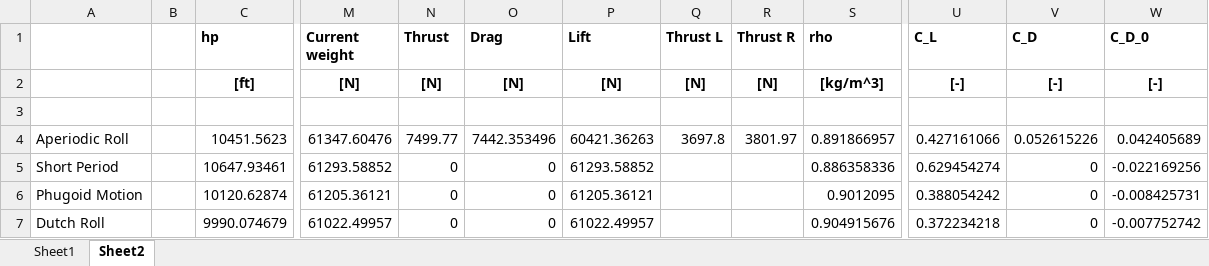
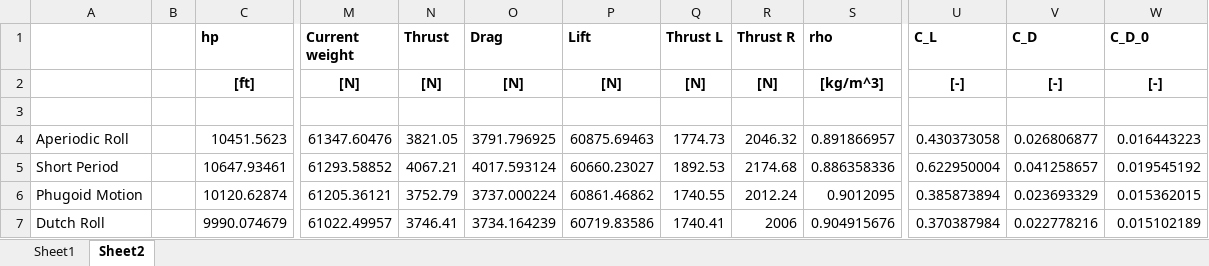
Before and after one commit to Patpat98/SVV_FD_B23, an Excel workbook: Flight_datasheet_cmdelta_cmalpha_clcd.xlsx, sheet Sheet2, drawn as a sheet; only a part is shown, gaps mark what is left out; values as stored, in another font and other column widths than the file's, no borders; conditional formats not drawn; the diff covers the shown part only; the diff names each change by its address in the sheet, - before the commit and + after, or states it on an @@ line.

```diff
--- a/Flight_datasheet_cmdelta_cmalpha_clcd.xlsx (sheet Sheet2)
+++ b/Flight_datasheet_cmdelta_cmalpha_clcd.xlsx (sheet Sheet2)
-N4 (Thrust): 7499.77
+N4 (Thrust): 3821.05
-O4 (Drag): 7442.353496
+O4 (Drag): 3791.796925
-P4 (Lift): 60421.36263
+P4 (Lift): 60875.69463
-Q4 (Thrust L): 3697.8
+Q4 (Thrust L): 1774.73
-R4 (Thrust R): 3801.97
+R4 (Thrust R): 2046.32
-U4 (C_L): 0.427161066
+U4 (C_L): 0.430373058
-V4 (C_D): 0.052615226
+V4 (C_D): 0.026806877
-W4 (C_D_0): 0.042405689
+W4 (C_D_0): 0.016443223
-N5 (Thrust): 0
+N5 (Thrust): 4067.21
-O5 (Drag): 0
+O5 (Drag): 4017.593124
-P5 (Lift): 61293.58852
+P5 (Lift): 60660.23027
-Q5 (Thrust L): (empty)
+Q5 (Thrust L): 1892.53
-R5 (Thrust R): (empty)
+R5 (Thrust R): 2174.68
-U5 (C_L): 0.629454274
+U5 (C_L): 0.622950004
-V5 (C_D): 0
+V5 (C_D): 0.041258657
-W5 (C_D_0): -0.022169256
+W5 (C_D_0): 0.019545192
-N6 (Thrust): 0
+N6 (Thrust): 3752.79
-O6 (Drag): 0
+O6 (Drag): 3737.000224
-P6 (Lift): 61205.36121
+P6 (Lift): 60861.46862
-Q6 (Thrust L): (empty)
+Q6 (Thrust L): 1740.55
-R6 (Thrust R): (empty)
+R6 (Thrust R): 2012.24
-U6 (C_L): 0.388054242
+U6 (C_L): 0.385873894
-V6 (C_D): 0
+V6 (C_D): 0.023693329
-W6 (C_D_0): -0.008425731
+W6 (C_D_0): 0.015362015
-N7 (Thrust): 0
+N7 (Thrust): 3746.41
-O7 (Drag): 0
+O7 (Drag): 3734.164239
-P7 (Lift): 61022.49957
+P7 (Lift): 60719.83586
-Q7 (Thrust L): (empty)
+Q7 (Thrust L): 1740.41
-R7 (Thrust R): (empty)
+R7 (Thrust R): 2006
-U7 (C_L): 0.372234218
+U7 (C_L): 0.370387984
-V7 (C_D): 0
+V7 (C_D): 0.022778216
-W7 (C_D_0): -0.007752742
+W7 (C_D_0): 0.015102189
```
Also changed, not shown: 16 edited cells elsewhere in this sheet, charts or pictures, 6 other files.
